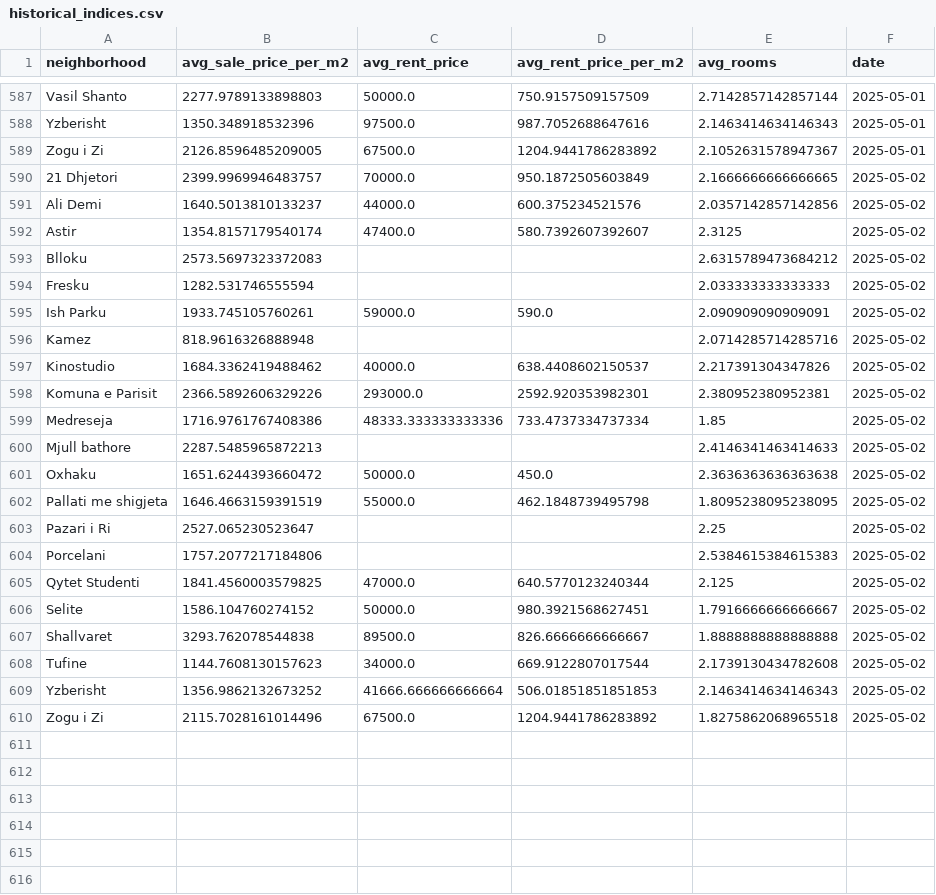
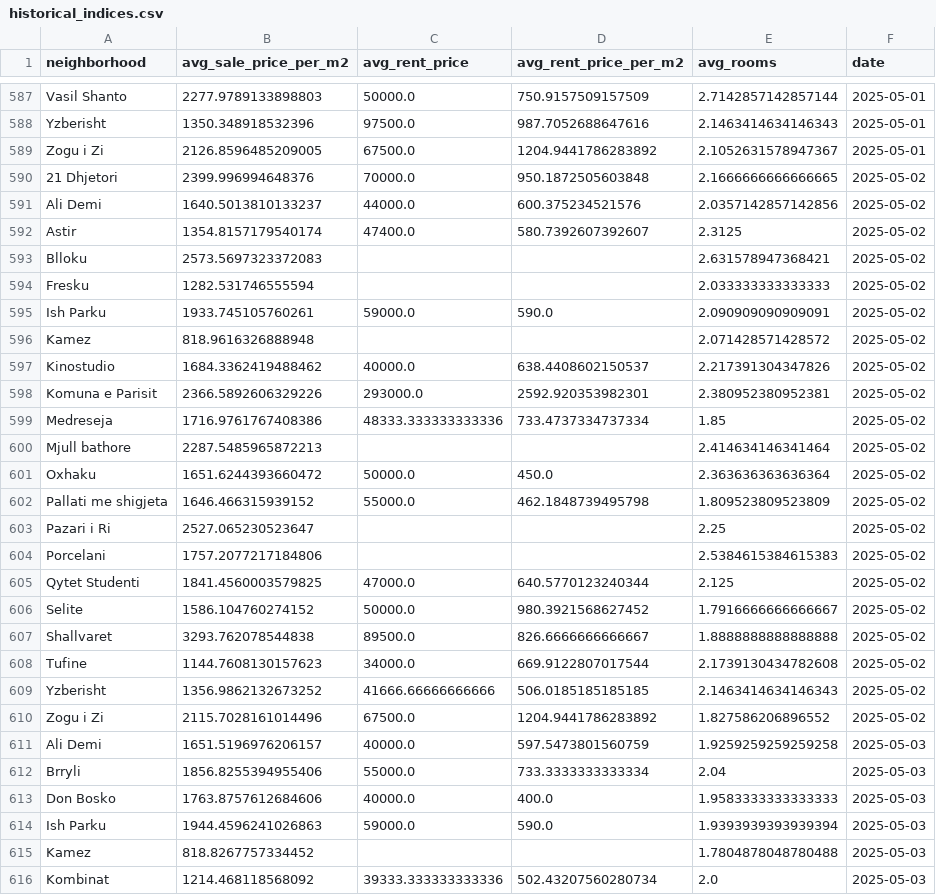
Before and after one commit to fluffyorang3/tirana-realty-index, a CSV file: historical_indices.csv, drawn as a sheet; only a part is shown, gaps mark what is left out; the diff covers the shown part only.

```diff
--- a/historical_indices.csv
+++ b/historical_indices.csv
@@ -589,9 +589,9 @@ Yzberisht,1350.348918532396,97500.0,987.7052688647616,2.1463414634146343,2025-05
 Zogu i Zi,2126.8596485209005,67500.0,1204.9441786283892,2.1052631578947367,2025-05-01
-21 Dhjetori,2399.9969946483757,70000.0,950.1872505603849,2.1666666666666665,2025-05-02
+21 Dhjetori,2399.996994648376,70000.0,950.1872505603848,2.1666666666666665,2025-05-02
 Ali Demi,1640.5013810133237,44000.0,600.375234521576,2.0357142857142856,2025-05-02
 Astir,1354.8157179540174,47400.0,580.7392607392607,2.3125,2025-05-02
-Blloku,2573.5697323372083,,,2.6315789473684212,2025-05-02
+Blloku,2573.5697323372083,,,2.631578947368421,2025-05-02
 Fresku,1282.531746555594,,,2.033333333333333,2025-05-02
 Ish Parku,1933.745105760261,59000.0,590.0,2.090909090909091,2025-05-02
-Kamez,818.9616326888948,,,2.0714285714285716,2025-05-02
+Kamez,818.9616326888948,,,2.071428571428572,2025-05-02
 Kinostudio,1684.3362419488462,40000.0,638.4408602150537,2.217391304347826,2025-05-02
@@ -599,5 +599,5 @@ Komuna e Parisit,2366.5892606329226,293000.0,2592.920353982301,2.380952380952381
 Medreseja,1716.9761767408386,48333.333333333336,733.4737334737334,1.85,2025-05-02
-Mjull bathore,2287.5485965872213,,,2.4146341463414633,2025-05-02
-Oxhaku,1651.6244393660472,50000.0,450.0,2.3636363636363638,2025-05-02
-Pallati me shigjeta,1646.4663159391519,55000.0,462.1848739495798,1.8095238095238095,2025-05-02
+Mjull bathore,2287.5485965872213,,,2.414634146341464,2025-05-02
+Oxhaku,1651.6244393660472,50000.0,450.0,2.363636363636364,2025-05-02
+Pallati me shigjeta,1646.466315939152,55000.0,462.1848739495798,1.809523809523809,2025-05-02
 Pazari i Ri,2527.065230523647,,,2.25,2025-05-02
@@ -605,6 +605,12 @@ Porcelani,1757.2077217184806,,,2.5384615384615383,2025-05-02
 Qytet Studenti,1841.4560003579825,47000.0,640.5770123240344,2.125,2025-05-02
-Selite,1586.104760274152,50000.0,980.3921568627451,1.7916666666666667,2025-05-02
+Selite,1586.104760274152,50000.0,980.3921568627452,1.7916666666666667,2025-05-02
 Shallvaret,3293.762078544838,89500.0,826.6666666666667,1.8888888888888888,2025-05-02
 Tufine,1144.7608130157623,34000.0,669.9122807017544,2.1739130434782608,2025-05-02
-Yzberisht,1356.9862132673252,41666.666666666664,506.01851851851853,2.1463414634146343,2025-05-02
-Zogu i Zi,2115.7028161014496,67500.0,1204.9441786283892,1.8275862068965518,2025-05-02
+Yzberisht,1356.9862132673252,41666.66666666666,506.0185185185185,2.1463414634146343,2025-05-02
+Zogu i Zi,2115.7028161014496,67500.0,1204.9441786283892,1.827586206896552,2025-05-02
+Ali Demi,1651.5196976206157,40000.0,597.5473801560759,1.9259259259259258,2025-05-03
+Brryli,1856.8255394955406,55000.0,733.3333333333334,2.04,2025-05-03
+Don Bosko,1763.8757612684606,40000.0,400.0,1.9583333333333333,2025-05-03
+Ish Parku,1944.4596241026863,59000.0,590.0,1.9393939393939394,2025-05-03
+Kamez,818.8267757334452,,,1.7804878048780488,2025-05-03
+Kombinat,1214.468118568092,39333.333333333336,502.43207560280734,2.0,2025-05-03
```
Also changed, not shown: 6 added rows elsewhere in this file, 36 other files.
